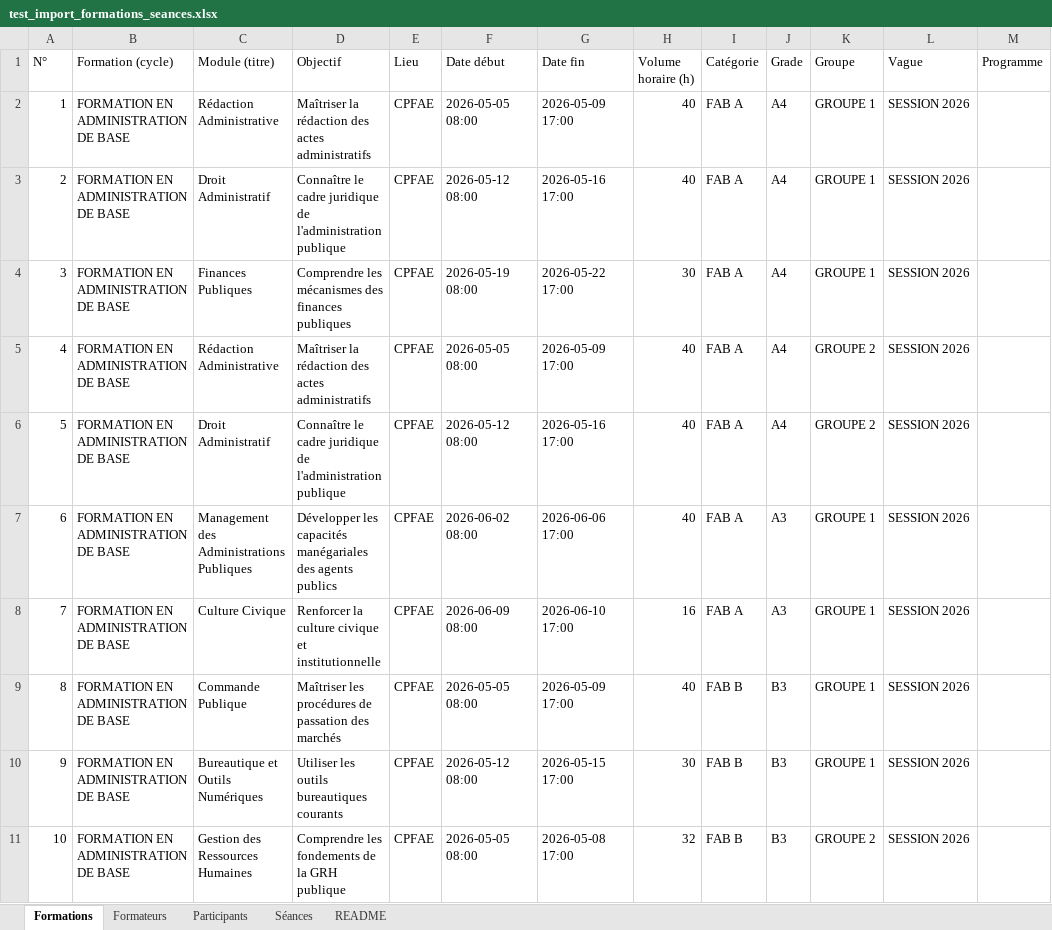
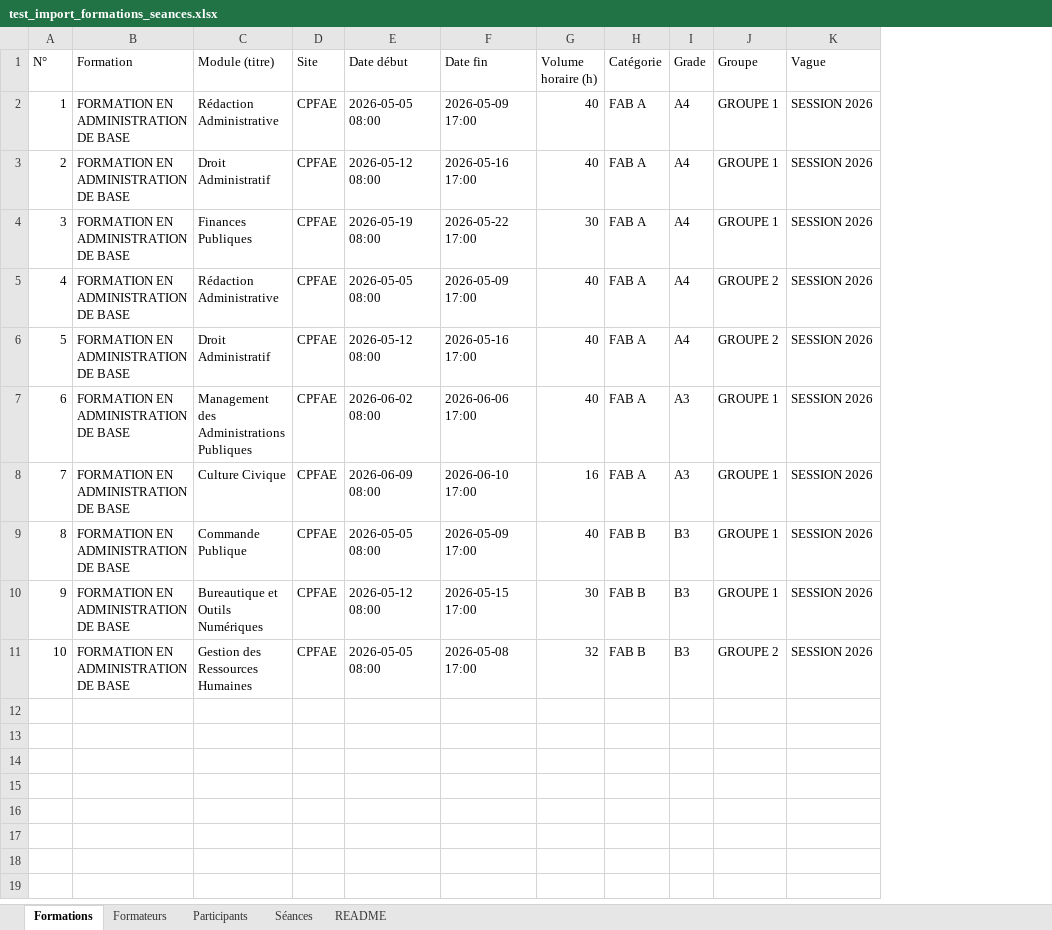
Before and after one commit to JCKOUASSI/backend-injs, an Excel workbook: backend/test_import_formations_seances.xlsx, sheet Formations, drawn as a sheet; values as stored, in another font and other column widths than the file's, no cell formats; removed rows and columns are numbered as before the commit, all else as after; the diff names each change by its address in the sheet, - before the commit and + after, or states it on an @@ line.

```diff
--- a/backend/test_import_formations_seances.xlsx (sheet Formations)
+++ b/backend/test_import_formations_seances.xlsx (sheet Formations)
-column D (Objectif), rows 2-11: Maîtriser la rédaction des actes administratifs | Connaître le cadre juridique de l'administration publique | Comprendre les mécanismes des finances publiques | Maîtriser la rédaction des actes administratifs | Connaître le cadre juridique de l'administration publique | Développer les capacités manégariales des agents publics | Renforcer la culture civique et institutionnelle | Maîtriser les procédures de passation des marchés | Utiliser les outils bureautiques courants | Comprendre les fondements de la GRH publique
-column M (Programme), empty
-B1: Formation (cycle)
+B1: Formation
-D1: Lieu
+D1: Site
```
Also changed, not shown: sheet README, cell formats, backend/import_formations_reel.xlsx, 12 other files.
